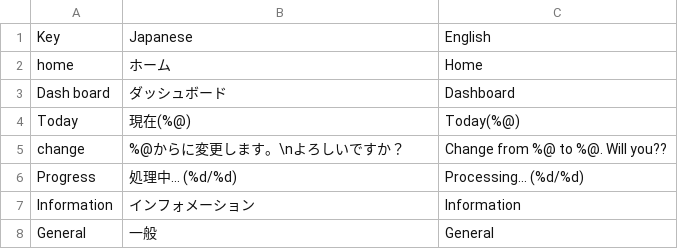
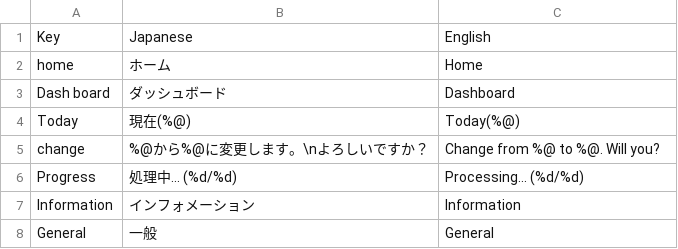
Before and after one commit to runlucky/ActionsPlayground, a CSV file: ActionsPlayground/Localizable/Localizable.csv, drawn as a sheet.

Commit message:
とにかくエラー検知できるようになったからこれでいいか

```diff
--- a/ActionsPlayground/Localizable/Localizable.csv
+++ b/ActionsPlayground/Localizable/Localizable.csv
@@ -4,3 +4,3 @@ Dash board,ダッシュボード,Dashboard
 Today,現在(%@),Today(%@)
-change,%@からに変更します。\nよろしいですか？,Change from %@ to %@. Will you??
+change,%@から%@に変更します。\nよろしいですか？,Change from %@ to %@. Will you?
 Progress,処理中... (%d/%d),Processing... (%d/%d)
```
